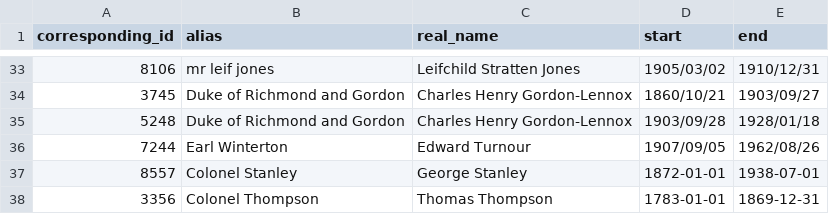
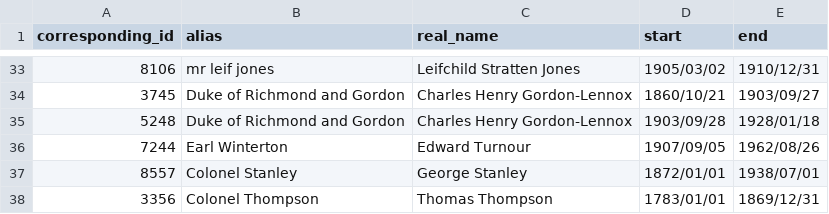
Before and after one commit to stephbuon/hansard-speakers, a CSV file: data/name_aliases/name_aliases.csv, drawn as a sheet; only a part is shown, gaps mark what is left out.

Commit message:
name_aliases: fix csv formatting

```diff
--- a/data/name_aliases/name_aliases.csv
+++ b/data/name_aliases/name_aliases.csv
@@ -36,3 +36,3 @@ corresponding_id,alias,real_name,start,end
 7244,Earl Winterton,Edward Turnour,1907/09/05,1962/08/26
-8557,Colonel Stanley,George Stanley,1872-01-01,1938-07-01
-3356,Colonel Thompson,Thomas Thompson,1783-01-01,1869-12-31
+8557,Colonel Stanley,George Stanley,1872/01/01,1938/07/01
+3356,Colonel Thompson,Thomas Thompson,1783/01/01,1869/12/31
```
